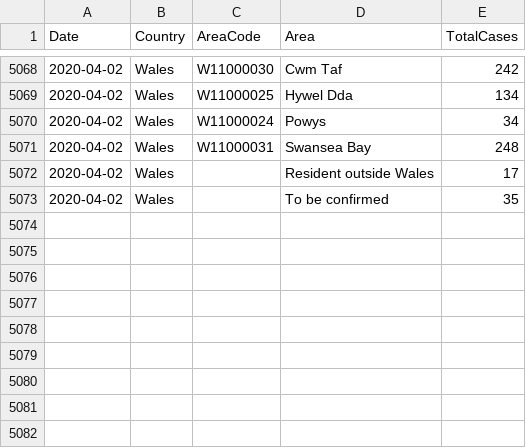
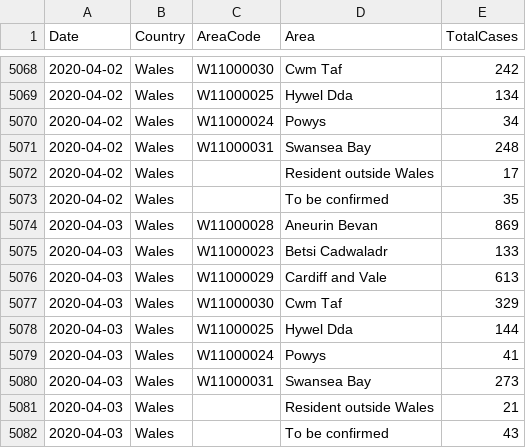
Before and after one commit to tomwhite/covid-19-uk-data, a CSV file: data/covid-19-cases-uk.csv, drawn as a sheet; only a part is shown, gaps mark what is left out.

Commit message:
Update for 2020-04-03 for Wales

```diff
--- a/data/covid-19-cases-uk.csv
+++ b/data/covid-19-cases-uk.csv
@@ -5073 +5073,10 @@ Date,Country,AreaCode,Area,TotalCases
 2020-04-02,Wales,,To be confirmed,35
+2020-04-03,Wales,W11000028,Aneurin Bevan,869
+2020-04-03,Wales,W11000023,Betsi Cadwaladr,133
+2020-04-03,Wales,W11000029,Cardiff and Vale,613
+2020-04-03,Wales,W11000030,Cwm Taf,329
+2020-04-03,Wales,W11000025,Hywel Dda,144
+2020-04-03,Wales,W11000024,Powys,41
+2020-04-03,Wales,W11000031,Swansea Bay,273
+2020-04-03,Wales,,Resident outside Wales,21
+2020-04-03,Wales,,To be confirmed,43
```
Also changed, not shown: data/covid-19-indicators-uk.csv, data/covid-19-totals-wales.csv, 3 other files.
